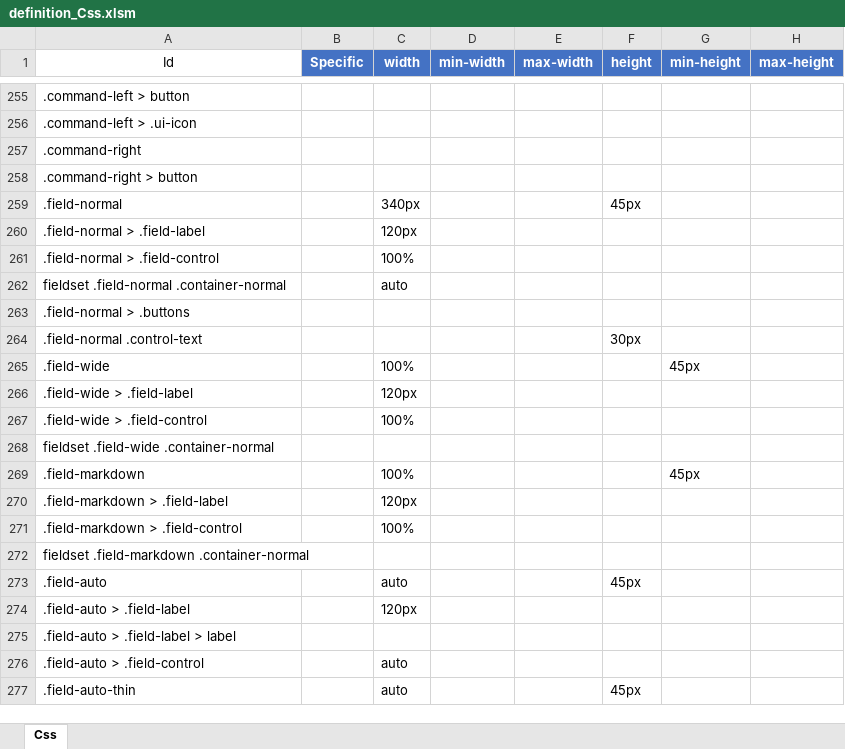
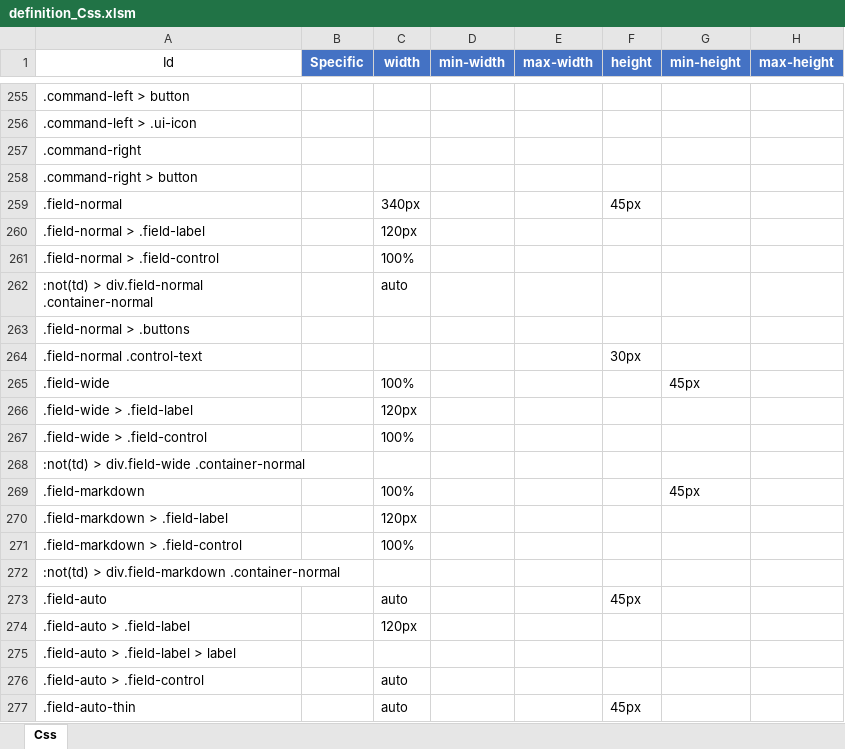
Before and after one commit to kazuca/Implem.Pleasanter, an Excel workbook: Implem.Pleasanter/App_Data/Definitions/definition_Css.xlsm, sheet Css, drawn as a sheet; only a part is shown, gaps mark what is left out; values as stored, in another font and other column widths than the file's, no borders; table styles not drawn; the diff names each change by its address in the sheet, - before the commit and + after, or states it on an @@ line.

```diff
--- a/Implem.Pleasanter/App_Data/Definitions/definition_Css.xlsm (sheet Css)
+++ b/Implem.Pleasanter/App_Data/Definitions/definition_Css.xlsm (sheet Css)
-A262 (Id): fieldset .field-normal .container-normal
+A262 (Id): :not(td) > div.field-normal .container-normal
-A268 (Id): fieldset .field-wide .container-normal
+A268 (Id): :not(td) > div.field-wide .container-normal
-A272 (Id): fieldset .field-markdown .container-normal
+A272 (Id): :not(td) > div.field-markdown .container-normal
```
Also changed, not shown: 3 other files.
